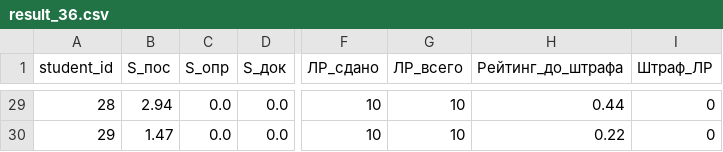
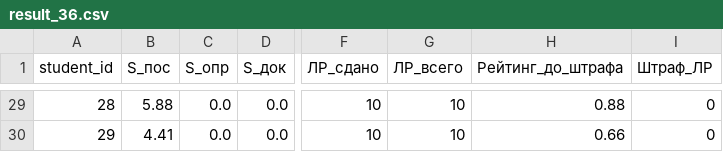
Before and after one commit to askras/dsa2025, a CSV file: brs/result_36.csv, drawn as a sheet; only a part is shown, gaps mark what is left out; the diff covers the shown part only; the diff names each change by its address in the sheet, - before the commit and + after, or states it on an @@ line.

```diff
--- a/brs/result_36.csv
+++ b/brs/result_36.csv
-B29 (S_пос): 2.94
+B29 (S_пос): 5.88
-H29 (Рейтинг_до_штрафа): 0.44
+H29 (Рейтинг_до_штрафа): 0.88
-B30 (S_пос): 1.47
+B30 (S_пос): 4.41
-H30 (Рейтинг_до_штрафа): 0.22
+H30 (Рейтинг_до_штрафа): 0.66
```
Also changed, not shown: 46 edited cells elsewhere in this file.
